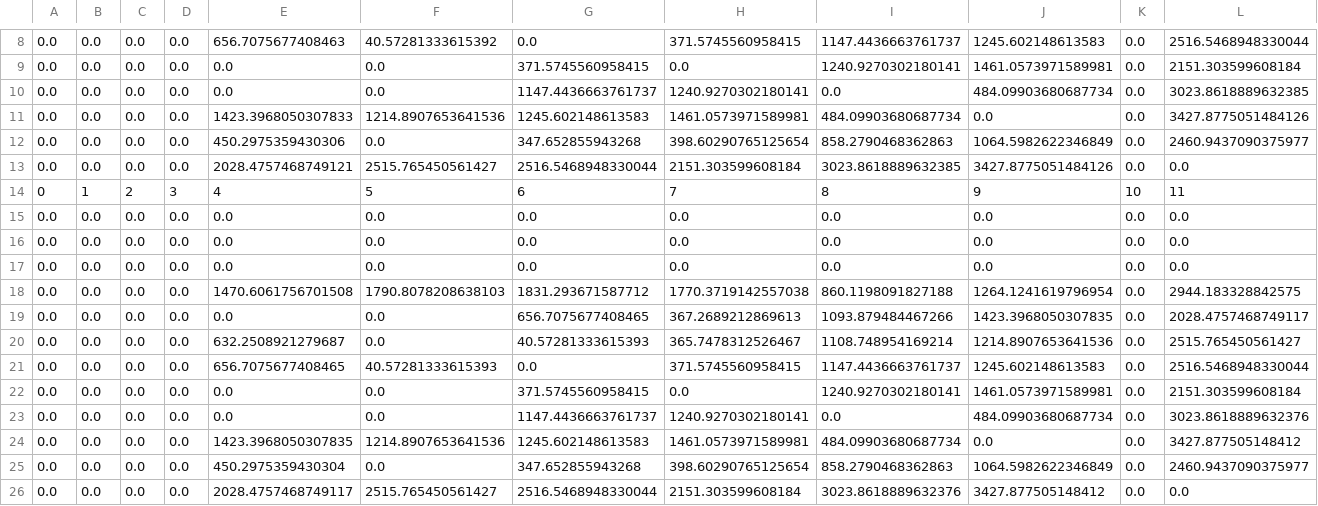
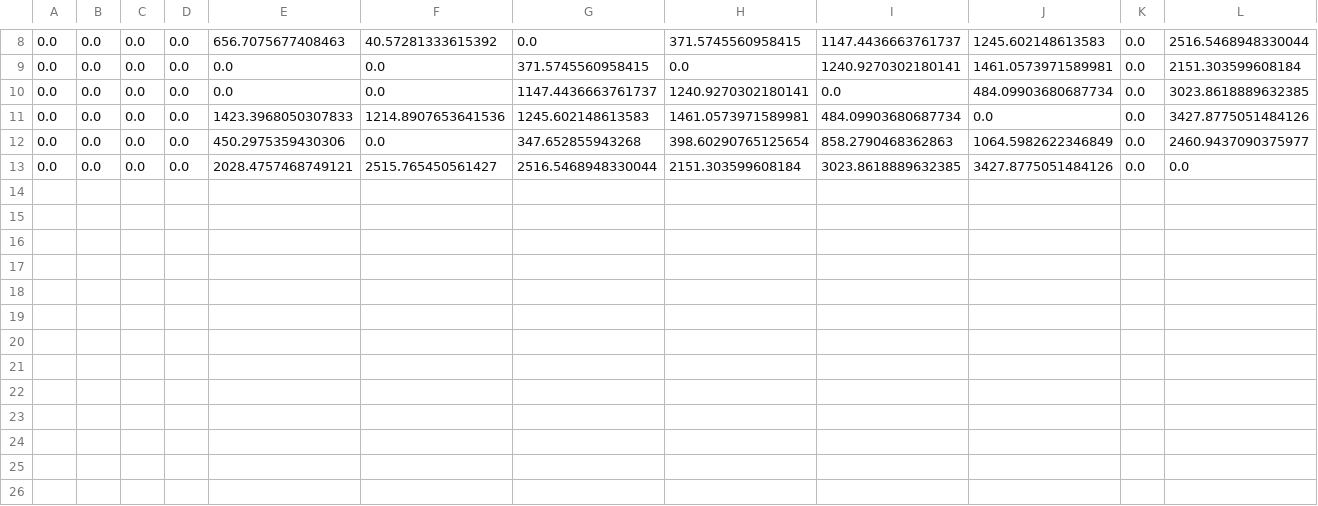
Before and after one commit to Edouard1000/P4_LEPL1507, a CSV file: output_csv/network_graph_adj_matrix.csv, drawn as a sheet; only a part is shown, gaps mark what is left out; the diff names each change by its address in the sheet, - before the commit and + after, or states it on an @@ line.

```diff
--- a/output_csv/network_graph_adj_matrix.csv
+++ b/output_csv/network_graph_adj_matrix.csv
-row 14: 0 | 1 | 2 | 3 | 4 | 5 | 6 | 7 | 8 | 9 | 10 | 11
-row 15: 0.0 | 0.0 | 0.0 | 0.0 | 0.0 | 0.0 | 0.0 | 0.0 | 0.0 | 0.0 | 0.0 | 0.0
-row 16: 0.0 | 0.0 | 0.0 | 0.0 | 0.0 | 0.0 | 0.0 | 0.0 | 0.0 | 0.0 | 0.0 | 0.0
-row 17: 0.0 | 0.0 | 0.0 | 0.0 | 0.0 | 0.0 | 0.0 | 0.0 | 0.0 | 0.0 | 0.0 | 0.0
-row 18: 0.0 | 0.0 | 0.0 | 0.0 | 1470.6061756701508 | 1790.8078208638103 | 1831.293671587712 | 1770.3719142557038 | 860.1198091827188 | 1264.1241619796954 | 0.0 | 2944.183328842575
-row 19: 0.0 | 0.0 | 0.0 | 0.0 | 0.0 | 0.0 | 656.7075677408465 | 367.2689212869613 | 1093.879484467266 | 1423.3968050307835 | 0.0 | 2028.4757468749117
-row 20: 0.0 | 0.0 | 0.0 | 0.0 | 632.2508921279687 | 0.0 | 40.57281333615393 | 365.7478312526467 | 1108.748954169214 | 1214.8907653641536 | 0.0 | 2515.765450561427
-row 21: 0.0 | 0.0 | 0.0 | 0.0 | 656.7075677408465 | 40.57281333615393 | 0.0 | 371.5745560958415 | 1147.4436663761737 | 1245.602148613583 | 0.0 | 2516.5468948330044
-row 22: 0.0 | 0.0 | 0.0 | 0.0 | 0.0 | 0.0 | 371.5745560958415 | 0.0 | 1240.9270302180141 | 1461.0573971589981 | 0.0 | 2151.303599608184
-row 23: 0.0 | 0.0 | 0.0 | 0.0 | 0.0 | 0.0 | 1147.4436663761737 | 1240.9270302180141 | 0.0 | 484.09903680687734 | 0.0 | 3023.8618889632376
-row 24: 0.0 | 0.0 | 0.0 | 0.0 | 1423.3968050307835 | 1214.8907653641536 | 1245.602148613583 | 1461.0573971589981 | 484.09903680687734 | 0.0 | 0.0 | 3427.877505148412
-row 25: 0.0 | 0.0 | 0.0 | 0.0 | 450.2975359430304 | 0.0 | 347.652855943268 | 398.60290765125654 | 858.2790468362863 | 1064.5982622346849 | 0.0 | 2460.9437090375977
-row 26: 0.0 | 0.0 | 0.0 | 0.0 | 2028.4757468749117 | 2515.765450561427 | 2516.5468948330044 | 2151.303599608184 | 3023.8618889632376 | 3427.877505148412 | 0.0 | 0.0
```
Also changed, not shown: 2 other files.
